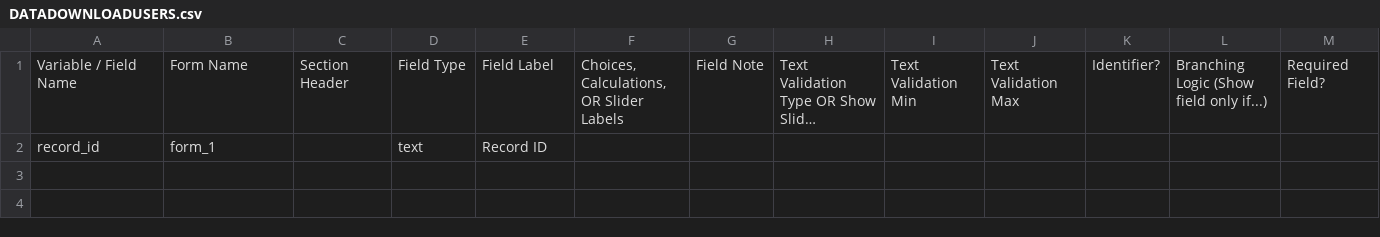
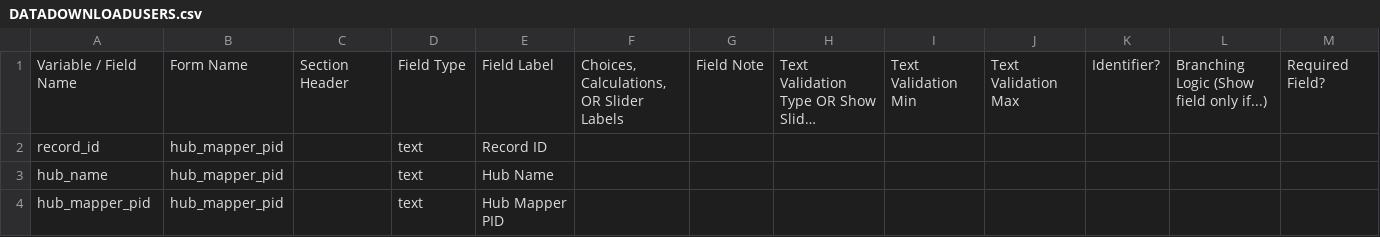
Before and after one commit to vanderbilt-redcap/harmonist-hub, a CSV file: csv/DATADOWNLOADUSERS.csv, drawn as a sheet; only a part is shown; long unchanged cells end in …; rows hold the shown columns only; the diff names each change by its address in the sheet, - before the commit and + after, or states it on an @@ line.

```diff
--- a/csv/DATADOWNLOADUSERS.csv
+++ b/csv/DATADOWNLOADUSERS.csv
-B2: form_1
+B2: hub_mapper_pid
+row 3: hub_name | hub_mapper_pid |  | text | Hub Name
+row 4: hub_mapper_pid | hub_mapper_pid |  | text | Hub Mapper PID
```
Also changed, not shown: csv/PROJECTSSTUDIES.csv.
